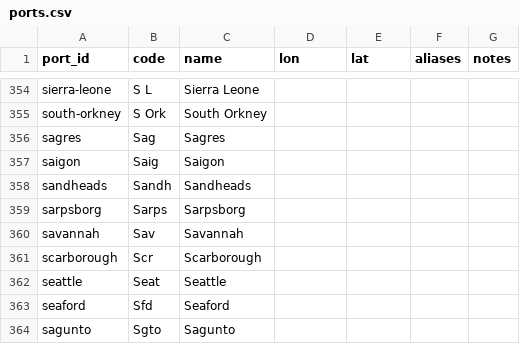
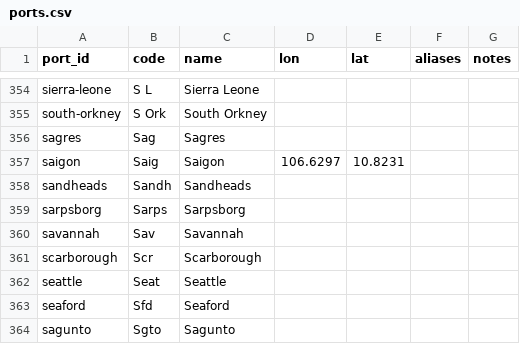
Before and after one commit to pushpingeo/rushton, a CSV file: data/ports.csv, drawn as a sheet; only a part is shown, gaps mark what is left out; the diff covers the shown part only.

```diff
--- a/data/ports.csv
+++ b/data/ports.csv
@@ -356,3 +356,3 @@ south-orkney,S Ork,South Orkney,,,,
 sagres,Sag,Sagres,,,,
-saigon,Saig,Saigon,,,,
+saigon,Saig,Saigon,106.6297,10.8231,,
 sandheads,Sandh,Sandheads,,,,
```
Also changed, not shown: 1 added row and 9 edited cells elsewhere in this file, transcriptions/cards.csv, 2 other files.
